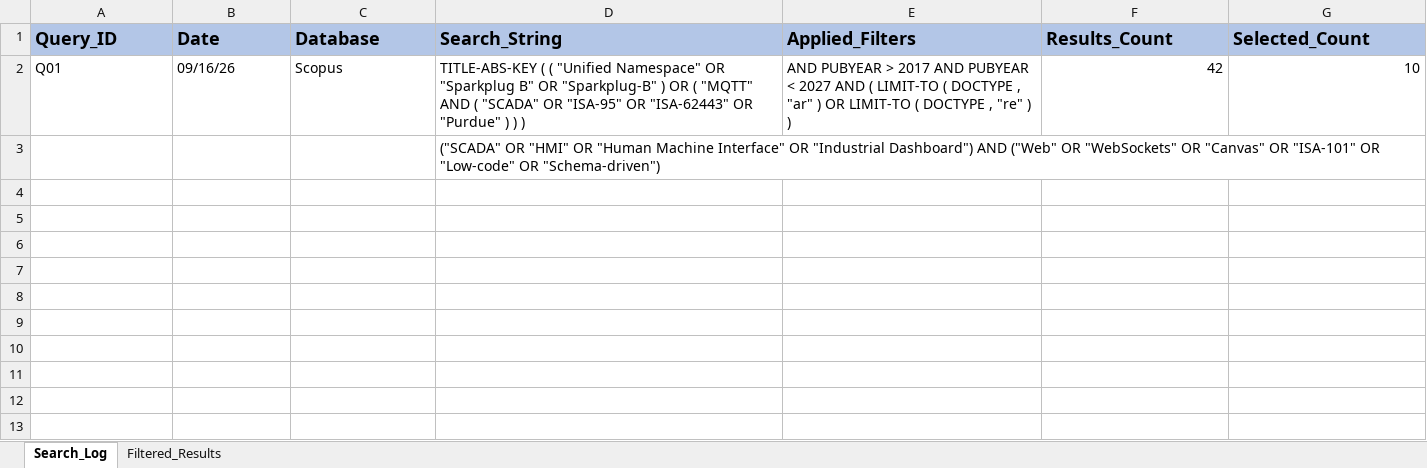
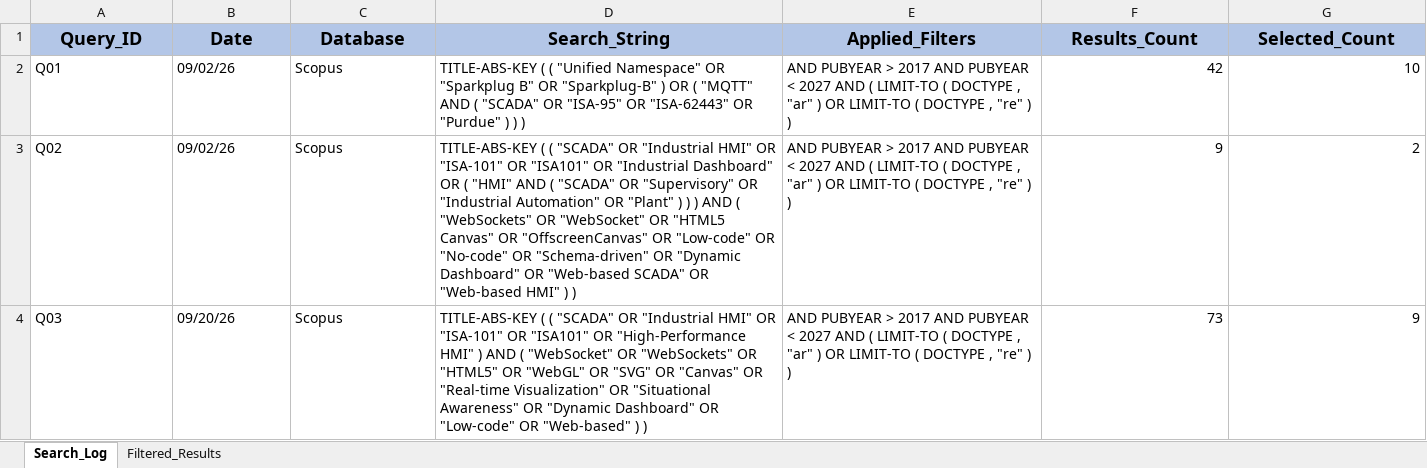
Before and after one commit to Novav20/The-Meridian-Grid, an Excel workbook: docs/01-PM-Project-Management/Search-Log.xlsx, sheet Search_Log, drawn as a sheet; values as stored, in another font and other column widths than the file's, no borders; removed rows and columns are numbered as before the commit, all else as after; the diff names each change by its address in the sheet, - before the commit and + after, or states it on an @@ line.

```diff
--- a/docs/01-PM-Project-Management/Search-Log.xlsx (sheet Search_Log)
+++ b/docs/01-PM-Project-Management/Search-Log.xlsx (sheet Search_Log)
-A1:G1 alignment: left
+A1:G1 alignment: center
-B2 (Date): 09/16/26
+B2 (Date): 09/02/26
-row 3:  |  |  | ("SCADA" OR "HMI" OR "Human Machine Interface" OR "Industrial Dashboard") AND ("Web" OR "WebSockets" OR "Canvas" OR "ISA-101" OR "Low-code" OR "Schema-driven")
+row 3: Q02 | 09/02/26 | Scopus | TITLE-ABS-KEY ( ( "SCADA" OR "Industrial HMI" OR "ISA-101" OR "ISA101" OR "Industrial Dashboard" OR ( "HMI" AND ( "SCADA" OR "Supervisory" OR "Industrial Automation" OR "Plant" ) ) ) AND ( "WebSockets" OR "WebSocket" OR "HTML5 Canvas" OR "OffscreenCanvas" OR "Low-code" OR "No-code" OR "Schema-driven" OR "Dynamic Dashboard" OR "Web-based SCADA" OR "Web-based HMI" ) ) | AND PUBYEAR > 2017 AND PUBYEAR < 2027 AND ( LIMIT-TO ( DOCTYPE , "ar" ) OR LIMIT-TO ( DOCTYPE , "re" ) ) | 9 | 2
+row 4: Q03 | 09/20/26 | Scopus | TITLE-ABS-KEY ( ( "SCADA" OR "Industrial HMI" OR "ISA-101" OR "ISA101" OR "High-Performance HMI" ) AND ( "WebSocket" OR "WebSockets" OR "HTML5" OR "WebGL" OR "SVG" OR "Canvas" OR "Real-time Visualization" OR "Situational Awareness" OR "Dynamic Dashboard" OR "Low-code" OR "Web-based" ) ) | AND PUBYEAR > 2017 AND PUBYEAR < 2027 AND ( LIMIT-TO ( DOCTYPE , "ar" ) OR LIMIT-TO ( DOCTYPE , "re" ) ) | 73 | 9
```
Also changed, not shown: sheet Filtered_Results.
